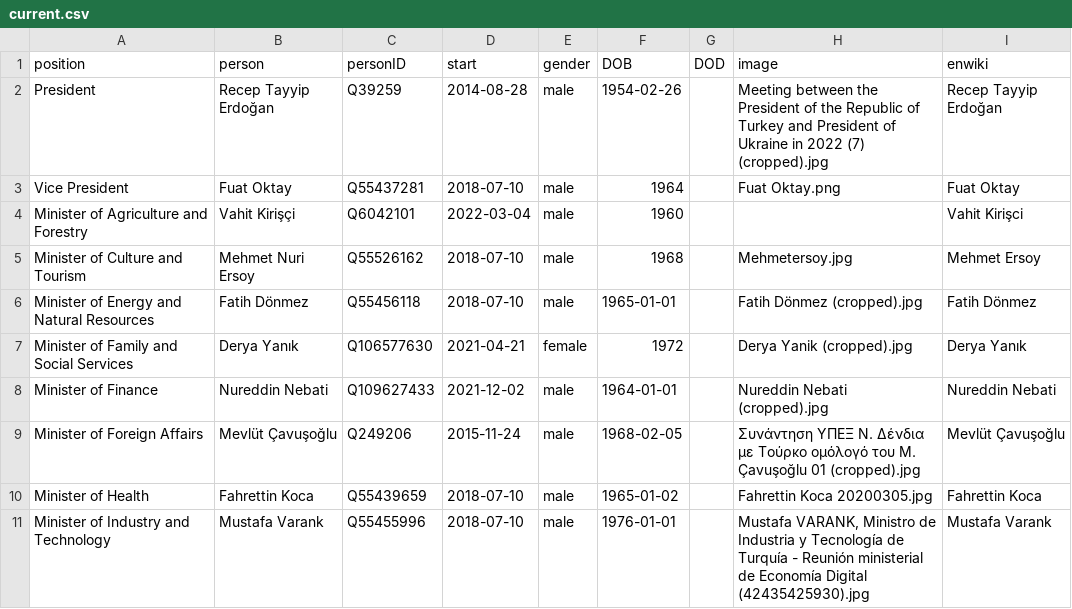
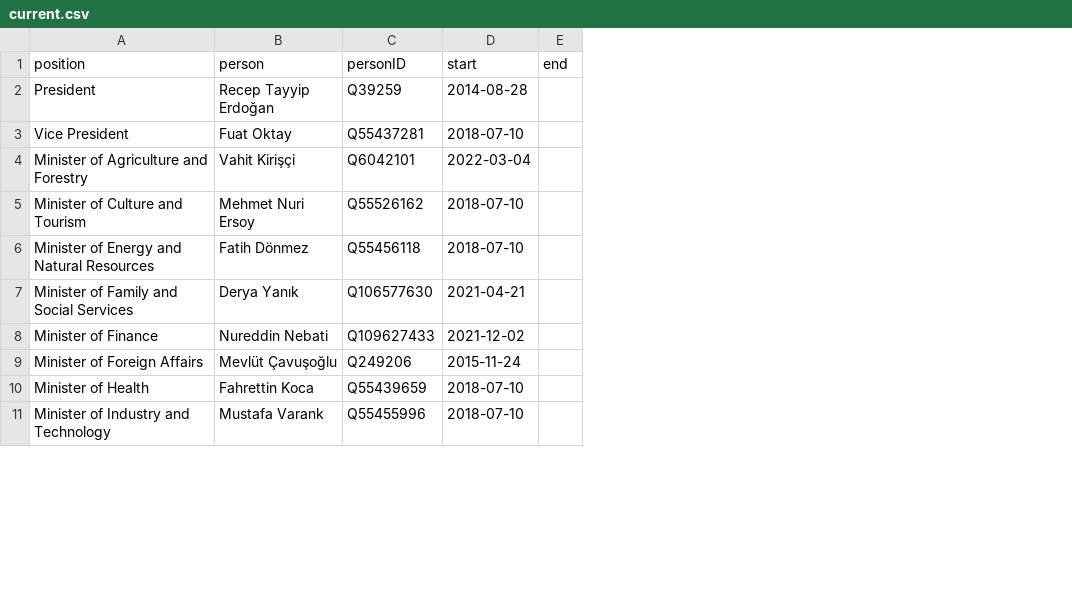
Before and after one commit to every-politician-scrapers/turkey-ministers, a CSV file: html/current.csv, drawn as a sheet; only a part is shown; removed rows and columns are numbered as before the commit, all else as after; the diff names each change by its address in the sheet, - before the commit and + after, or states it on an @@ line.

```diff
--- a/html/current.csv
+++ b/html/current.csv
-column E (gender), rows 2-11: male | male | male | male | male | female | male | male | male | male
-column F (DOB), rows 2-11: 1954-02-26 | 1964 | 1960 | 1968 | 1965-01-01 | 1972 | 1964-01-01 | 1968-02-05 | 1965-01-02 | 1976-01-01
-column G (DOD), empty
-column H (image), rows 2-11: Meeting between the President of the Republic of Turkey and President of Ukraine in 2022 (7) (cropped).jpg | Fuat Oktay.png |  | Mehmetersoy.jpg | Fatih Dönmez (cropped).jpg | Derya Yanik (cropped).jpg | Nureddin Nebati (cropped).jpg | Συνάντηση ΥΠΕΞ Ν. Δένδια με Τούρκο ομόλογό του M. Çavuşoğlu 01 (cropped).jpg | Fahrettin Koca 20200305.jpg | Mustafa VARANK, Ministro de Industria y Tecnología de Turquía - Reunión ministerial de Economía Digital (42435425930).jpg
-column I (enwiki), rows 2-11: Recep Tayyip Erdoğan | Fuat Oktay | Vahit Kirişci | Mehmet Ersoy | Fatih Dönmez | Derya Yanık | Nureddin Nebati | Mevlüt Çavuşoğlu | Fahrettin Koca | Mustafa Varank
+column E (end), empty
```
Also changed, not shown: 2 other files.
